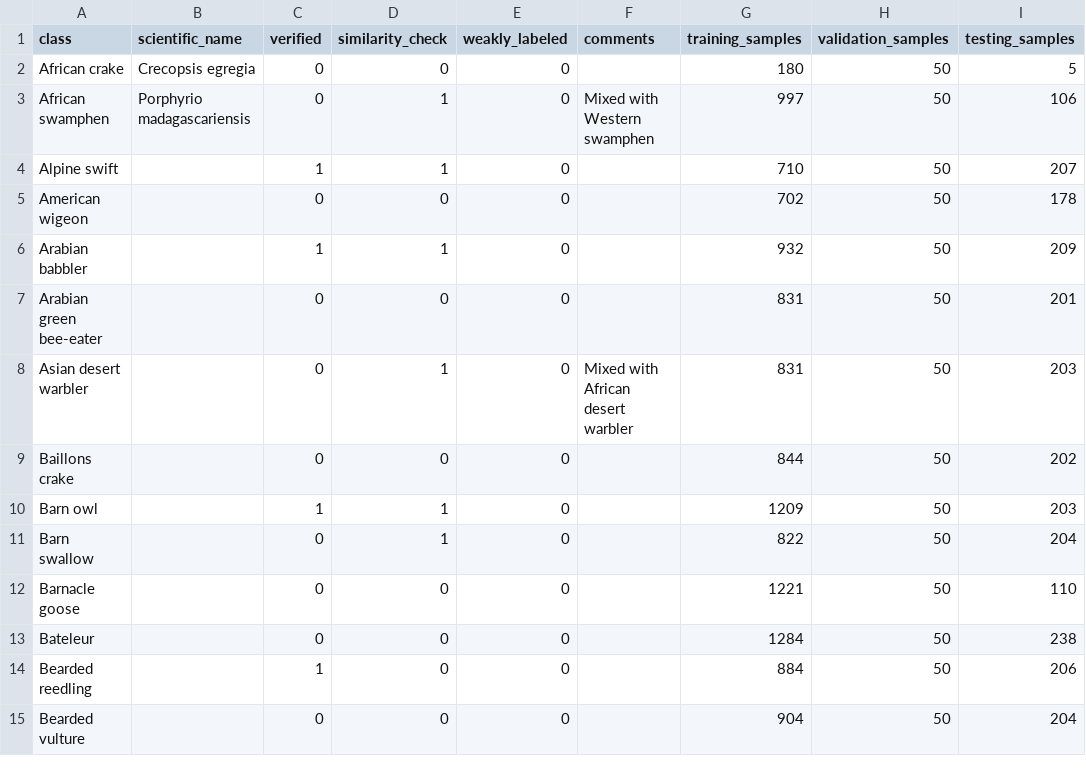
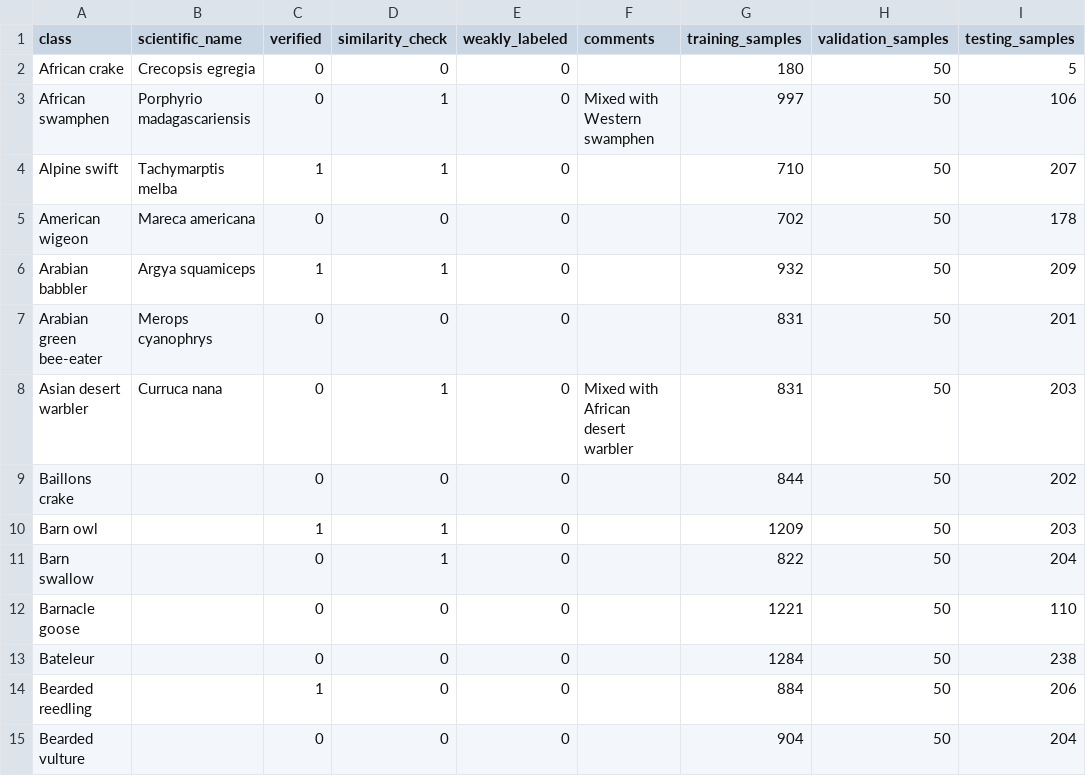
Before and after one commit to birder-project/birder, a CSV file: annotations_status.csv, drawn as a sheet; only a part is shown; the diff names each change by its address in the sheet, - before the commit and + after, or states it on an @@ line.

```diff
--- a/annotations_status.csv
+++ b/annotations_status.csv
-B4 (scientific_name): (empty)
+B4 (scientific_name): Tachymarptis melba
-B5 (scientific_name): (empty)
+B5 (scientific_name): Mareca americana
-B6 (scientific_name): (empty)
+B6 (scientific_name): Argya squamiceps
-B7 (scientific_name): (empty)
+B7 (scientific_name): Merops cyanophrys
-B8 (scientific_name): (empty)
+B8 (scientific_name): Curruca nana
```
Also changed, not shown: 35 other files.
